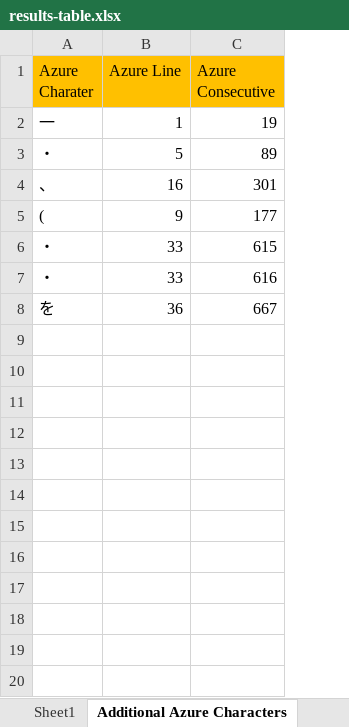
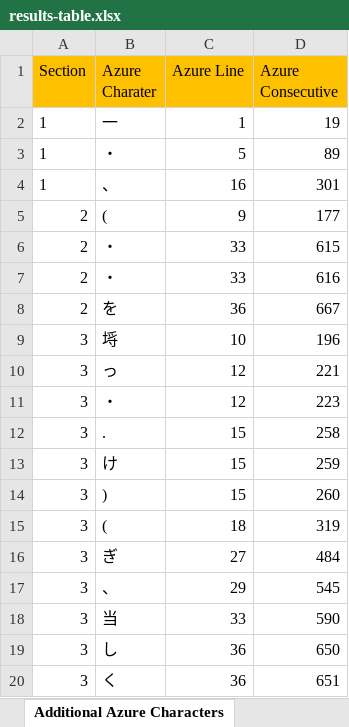
Before and after one commit to RohanAlexander/japanese_dictionaries, an Excel workbook: outputs/documents/results-table.xlsx, sheet Additional Azure Characters, drawn as a sheet; only a part is shown; values as stored, in another font and other column widths than the file's, no borders; the diff covers the shown part only; the diff names each change by its address in the sheet, - before the commit and + after, or states it on an @@ line.

```diff
--- a/outputs/documents/results-table.xlsx (sheet Additional Azure Characters)
+++ b/outputs/documents/results-table.xlsx (sheet Additional Azure Characters)
+column A (Section), rows 2-8: 1 | 1 | 1 | 2 | 2 | 2 | 2
+row 9: 3 | 埓 | 10 | 196
+row 10: 3 | っ | 12 | 221
+row 11: 3 | ・ | 12 | 223
+row 12: 3 | . | 15 | 258
+row 13: 3 | け | 15 | 259
+row 14: 3 | ) | 15 | 260
+row 15: 3 | ( | 18 | 319
+row 16: 3 | ぎ | 27 | 484
+row 17: 3 | 、 | 29 | 545
+row 18: 3 | 当 | 33 | 590
+row 19: 3 | し | 36 | 650
+row 20: 3 | く | 36 | 651
```
Also changed, not shown: 13 added rows elsewhere in this sheet, sheet Validation, sheet Statistics, sheet Clarifications, other sheet tabs, formulas that keep their value, 1 other file.
